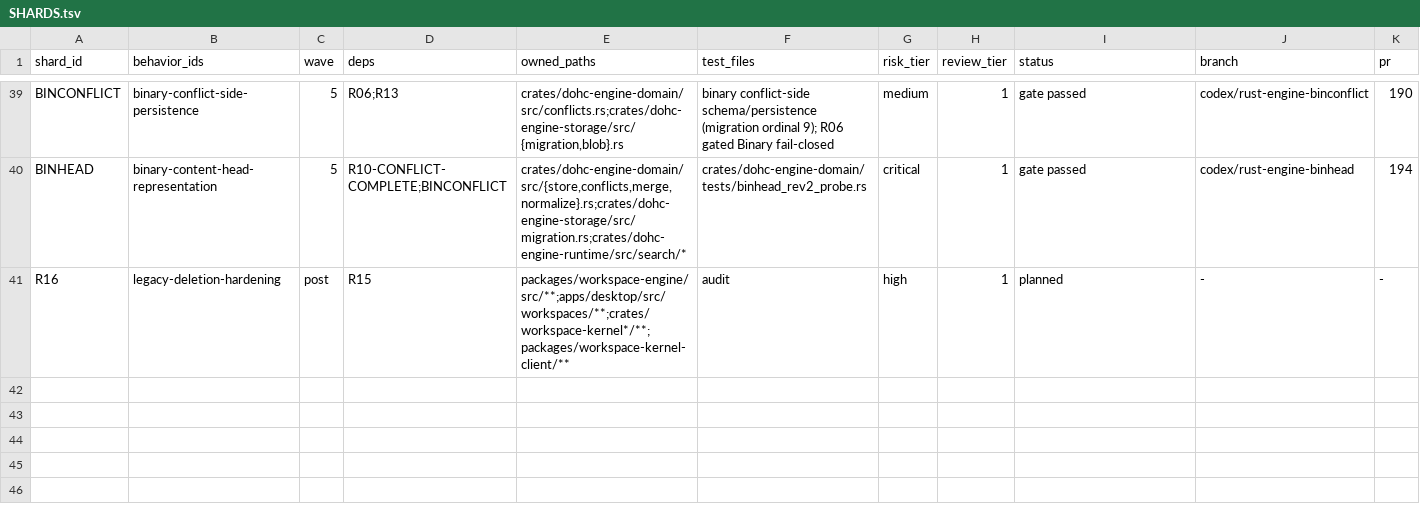
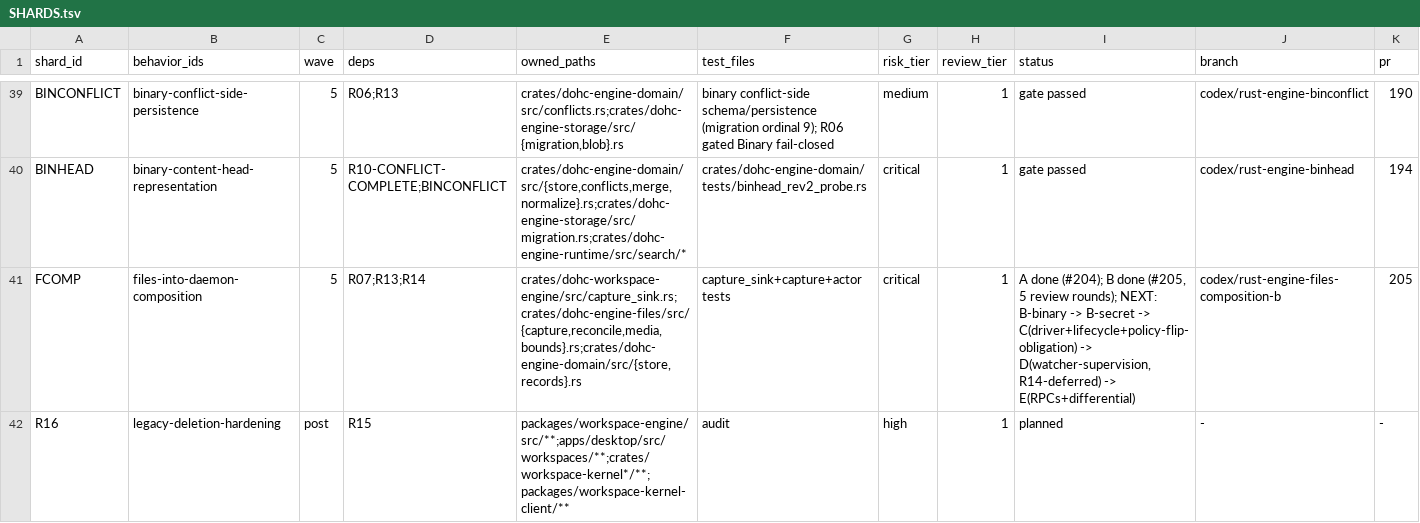
Before and after one commit to dohchq/dohc, a TSV file: docs/superpowers/plans/rust-engine/SHARDS.tsv, drawn as a sheet; only a part is shown, gaps mark what is left out; the diff names each change by its address in the sheet, - before the commit and + after, or states it on an @@ line.

```diff
--- a/docs/superpowers/plans/rust-engine/SHARDS.tsv
+++ b/docs/superpowers/plans/rust-engine/SHARDS.tsv
+row 41: FCOMP | files-into-daemon-composition | 5 | R07;R13;R14 | crates/dohc-workspace-engine/src/capture_sink.rs;crates/dohc-engine-files/src/{capture,reconcile,media,bounds}.rs;crates/dohc-engine-domain/src/{store,records}.rs | capture_sink+capture+actor tests | critical | 1 | A done (#204); B done (#205, 5 review rounds); NEXT: B-binary -> B-secret -> C(driver+lifecycle+policy-flip-obligation) -> D(watcher-supervision, R14-deferred) -> E(RPCs+differential) | codex/rust-engine-files-composition-b | 205
```
Also changed, not shown: 1 other file.
